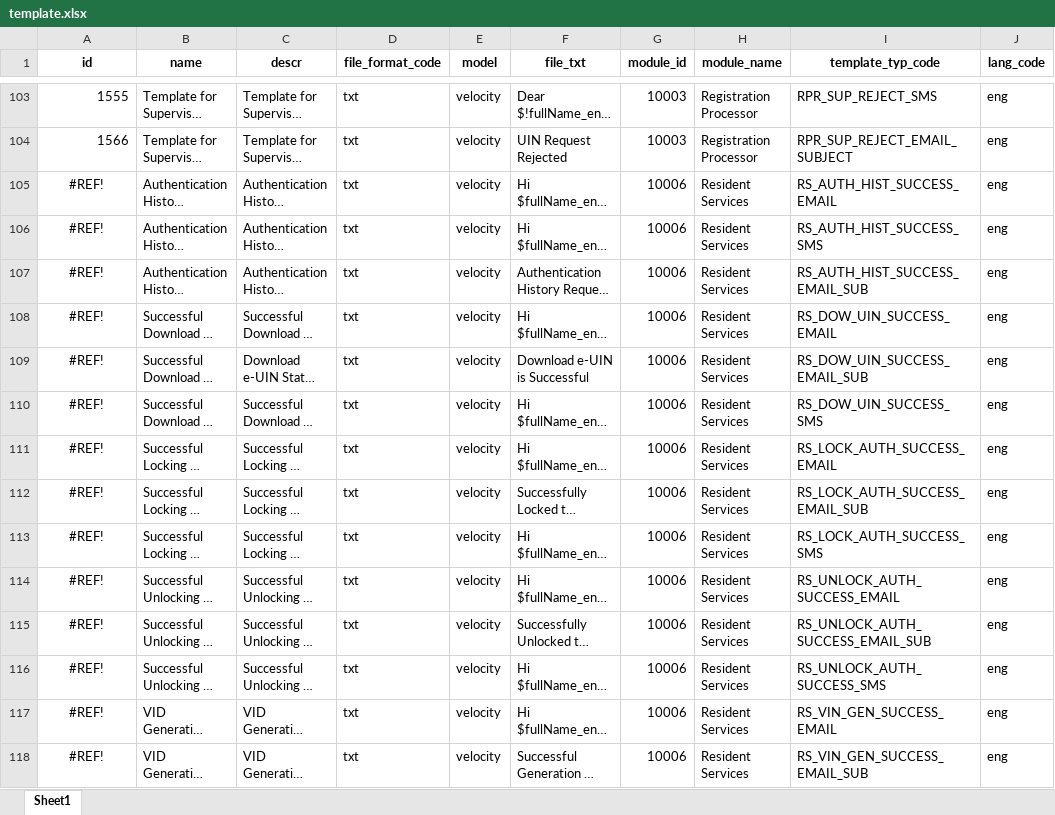
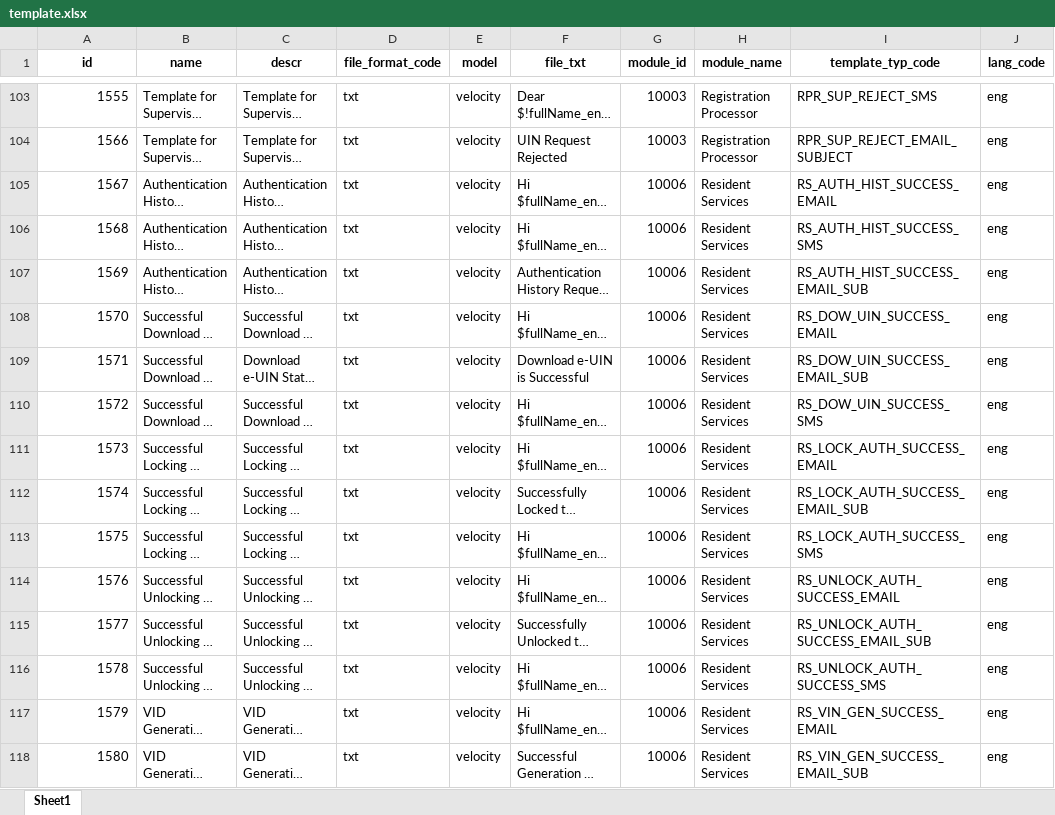
Before and after one commit to imoniel12/mosip-data, an Excel workbook: mosip_master/xlsx/template.xlsx, sheet Sheet1, drawn as a sheet; only a part is shown, gaps mark what is left out; long unchanged cells end in …; values as stored, in another font and other column widths than the file's, no borders; the diff covers the shown part only; the diff names each change by its address in the sheet, - before the commit and + after, or states it on an @@ line.

Commit message:
revised template id

```diff
--- a/mosip_master/xlsx/template.xlsx (sheet Sheet1)
+++ b/mosip_master/xlsx/template.xlsx (sheet Sheet1)
-A105 (id): #REF!
+A105 (id): 1567
-A105:A118 alignment: center
+A105:A118 alignment: right
-A106 (id): #REF!
+A106 (id): 1568
-A107 (id): #REF!
+A107 (id): 1569
-A108 (id): #REF!
+A108 (id): 1570
-A109 (id): #REF!
+A109 (id): 1571
-A110 (id): #REF!
+A110 (id): 1572
-A111 (id): #REF!
+A111 (id): 1573
-A112 (id): #REF!
+A112 (id): 1574
-A113 (id): #REF!
+A113 (id): 1575
-A114 (id): #REF!
+A114 (id): 1576
-A115 (id): #REF!
+A115 (id): 1577
-A116 (id): #REF!
+A116 (id): 1578
-A117 (id): #REF!
+A117 (id): 1579
-A118 (id): #REF!
+A118 (id): 1580
```
Also changed, not shown: 291 edited cells and cell formats elsewhere in this sheet.
